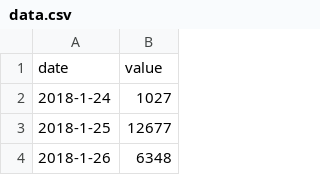
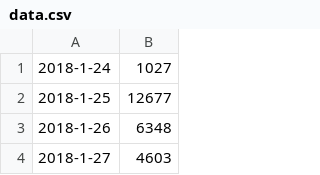
Before and after one commit to AlbertoIT/AlbertoIT.github.io, a CSV file: Visualization/data.csv, drawn as a sheet; only a part is shown; the shorter side is filled out with more unchanged rows; the diff names each change by its address in the sheet, - before the commit and + after, or states it on an @@ line.

Commit message:
Update data.csv

```diff
--- a/Visualization/data.csv
+++ b/Visualization/data.csv
-row 1: date | value
```
